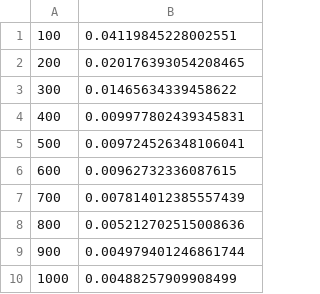
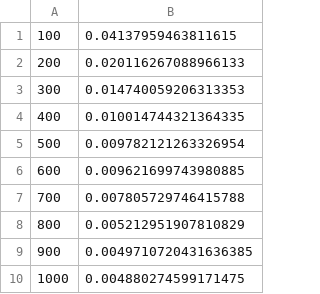
Before and after one commit to markuSolli/Ray-Field-Polygonization, a CSV file: data/n_points/spot_data.csv, drawn as a sheet.

```diff
--- a/data/n_points/spot_data.csv
+++ b/data/n_points/spot_data.csv
@@ -1,10 +1,10 @@
-100,0.04119845228002551
-200,0.020176393054208465
-300,0.01465634339458622
-400,0.009977802439345831
-500,0.009724526348106041
-600,0.00962732336087615
-700,0.007814012385557439
-800,0.005212702515008636
-900,0.004979401246861744
-1000,0.00488257909908499
+100,0.04137959463811615
+200,0.020116267088966133
+300,0.014740059206313353
+400,0.010014744321364335
+500,0.009782121263326954
+600,0.009621699743980885
+700,0.007805729746415788
+800,0.005212951907810829
+900,0.0049710720431636385
+1000,0.004880274599171475
```
Also changed, not shown: data/poisson_depth/spot_data.csv, 12 other files.
